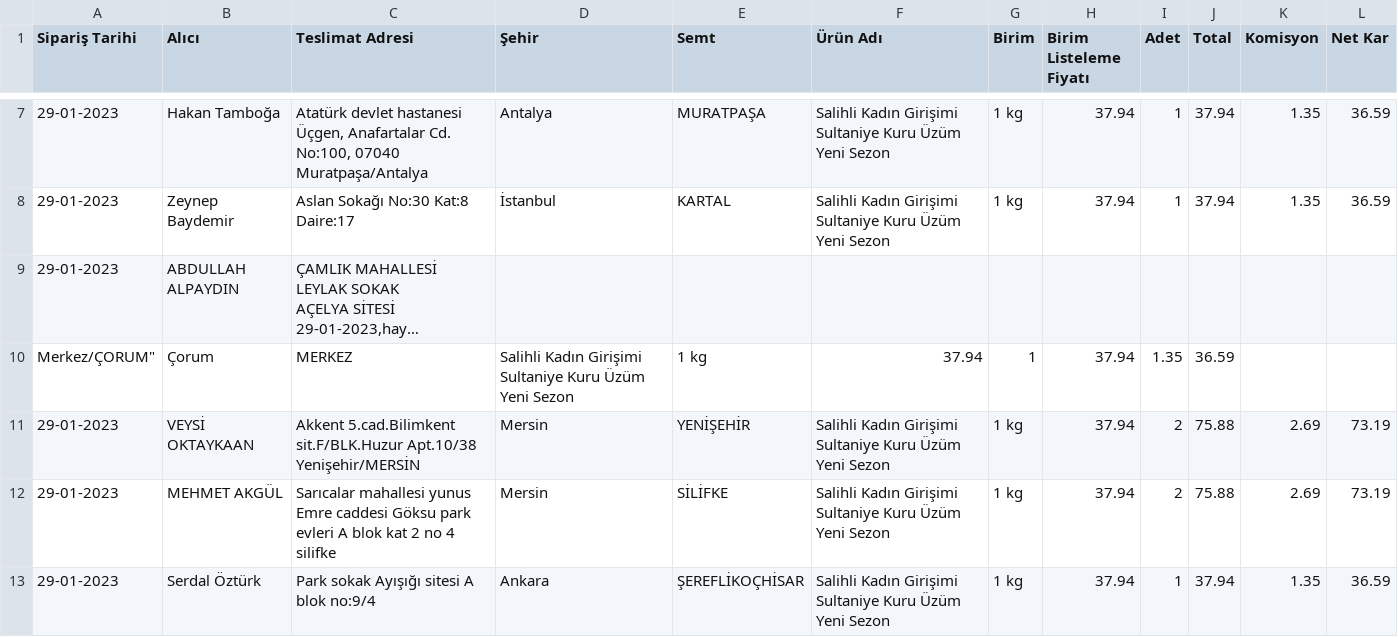
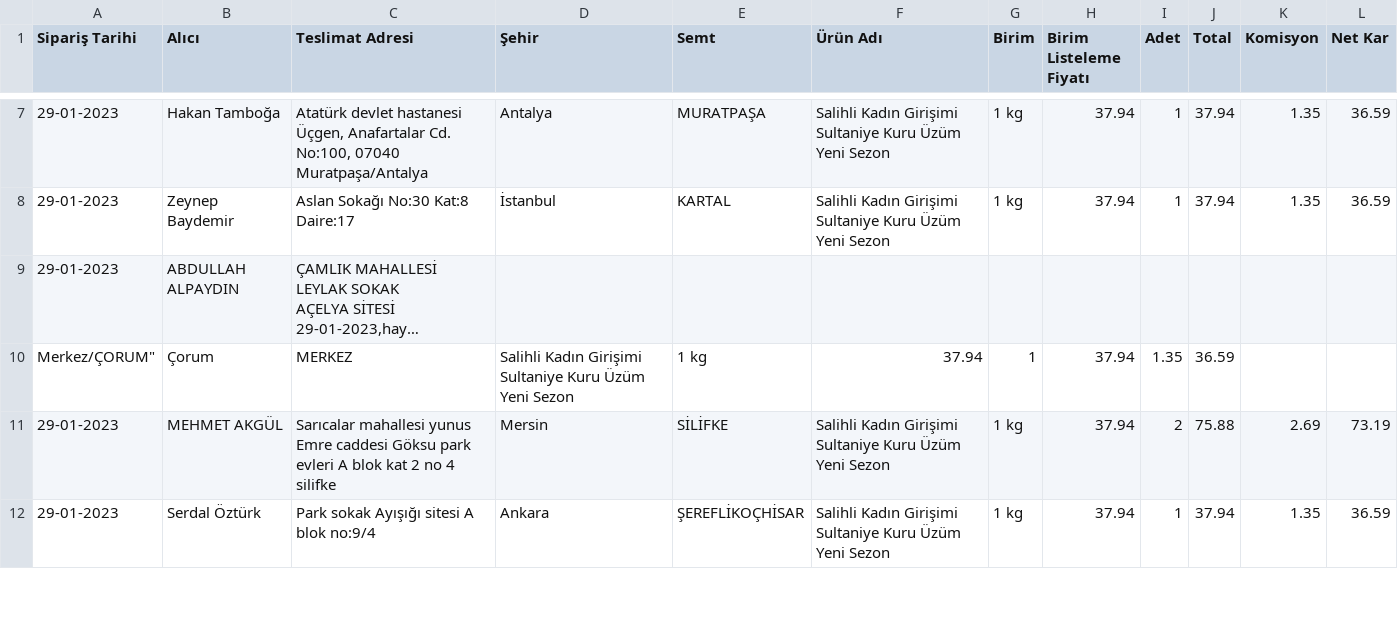
Before and after one commit to alperade/data-raisin-price-analysis, a CSV file: siparis-paste.csv, drawn as a sheet; only a part is shown, gaps mark what is left out; long unchanged cells end in …; the diff names each change by its address in the sheet, - before the commit and + after, or states it on an @@ line.

Commit message:
Clean up

```diff
--- a/siparis-paste.csv
+++ b/siparis-paste.csv
-row 11: 29-01-2023 | VEYSİ OKTAYKAAN | Akkent 5.cad.Bilimkent sit.F/BLK.Huzur Apt.10/38 Yenişehir/MERSİN | Mersin | YENİŞEHİR | Salihli Kadın Girişimi Sultaniye Kuru Üzüm Yeni Sezon | 1 kg | 37.94 | 2 | 75.88 | 2.69 | 73.19
```
